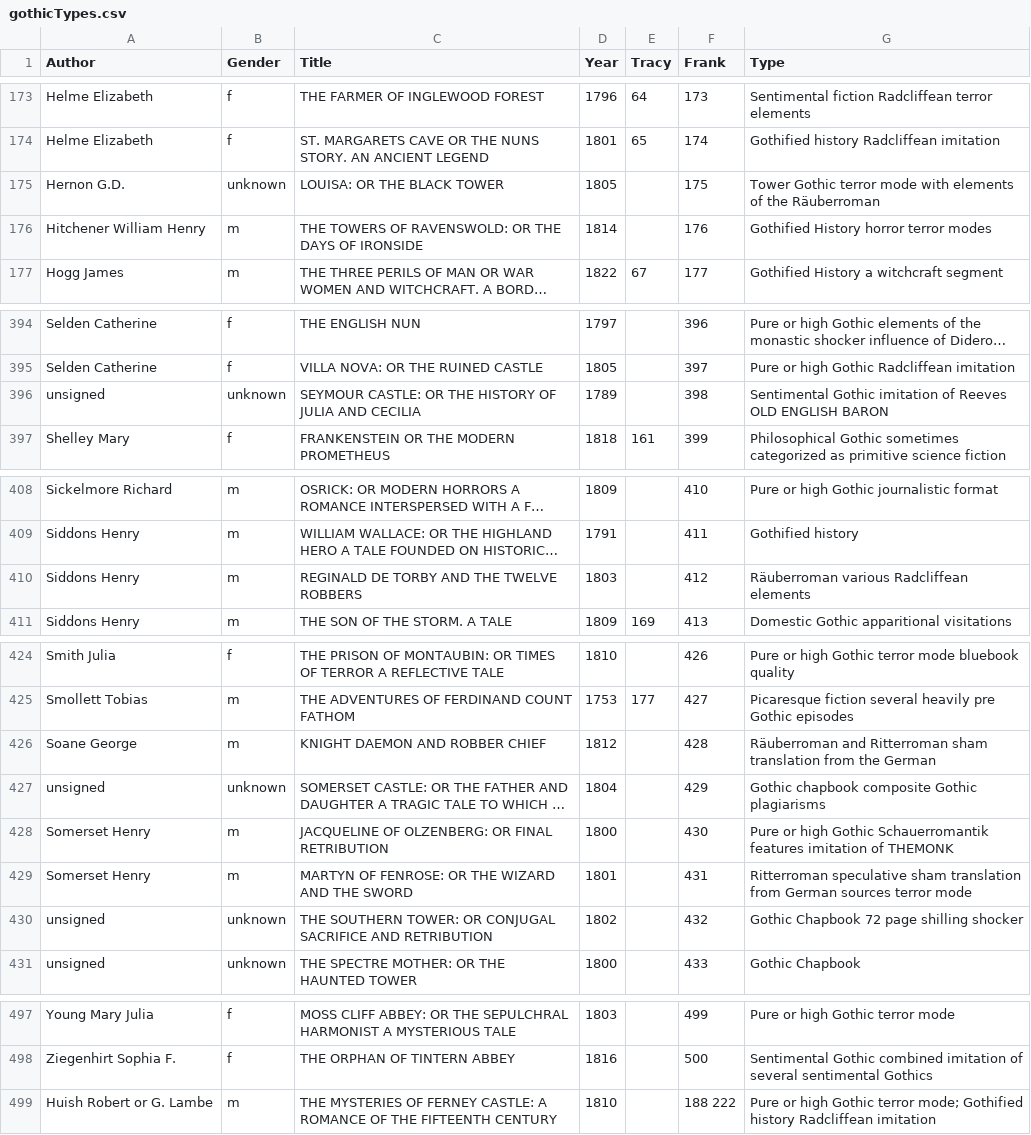
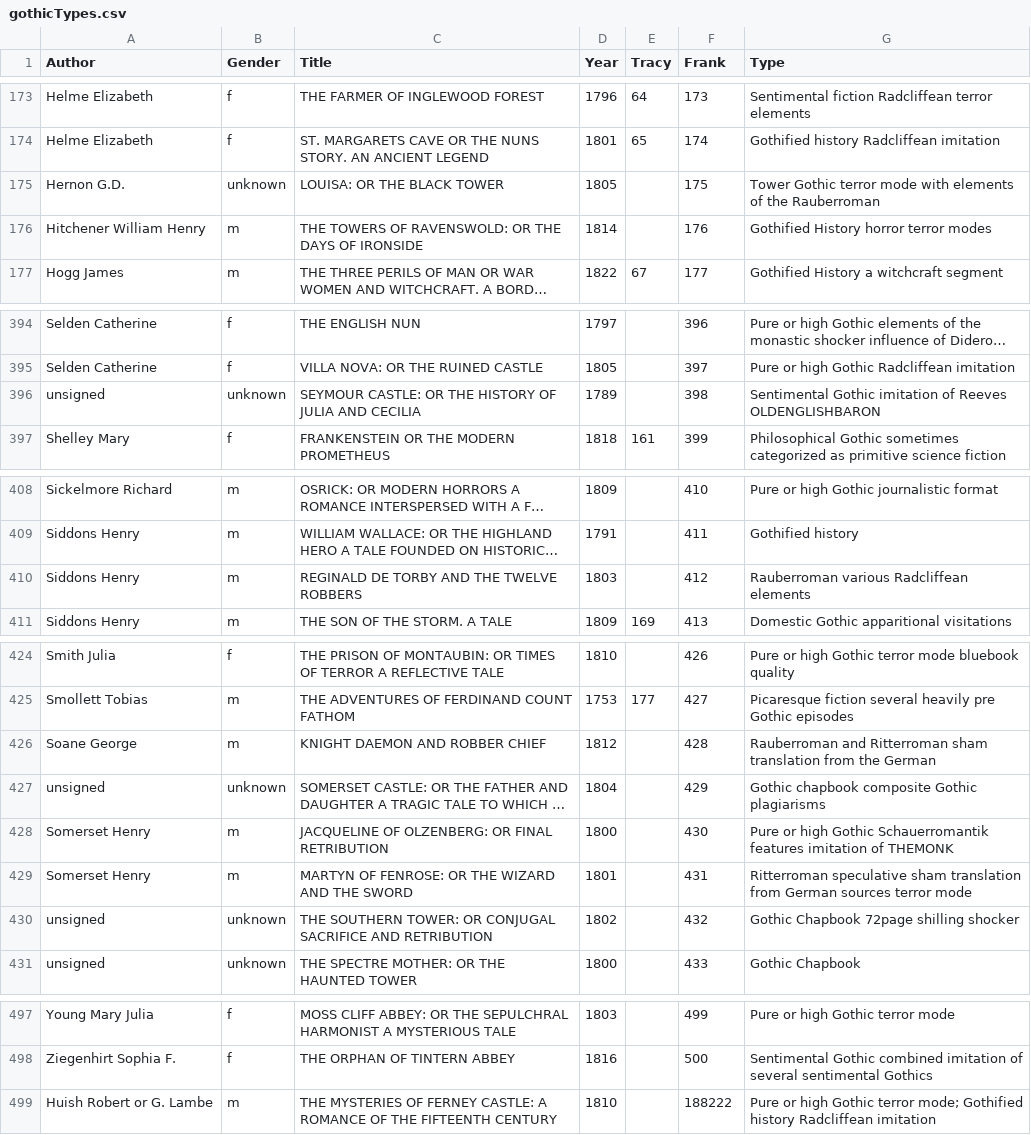
Before and after one commit to lawrenceevalyn/MASTERS-ESSAY, a CSV file: CODE/gothicTypes.csv, drawn as a sheet; only a part is shown, gaps mark what is left out; long unchanged cells end in …; the diff names each change by its address in the sheet, - before the commit and + after, or states it on an @@ line.

Commit message:
typesToTags converted types to tags!!!

```diff
--- a/CODE/gothicTypes.csv
+++ b/CODE/gothicTypes.csv
-G175 (Type): …of the Räuberroman
+G175 (Type): …of the Rauberroman
-G396 (Type): …of Reeves OLD ENGLISH BARON
+G396 (Type): …of Reeves OLDENGLISHBARON
-G410 (Type): Räuberroman various Radcliffean elements
+G410 (Type): Rauberroman various Radcliffean elements
-G426 (Type): Räuberroman and Ritterroman…
+G426 (Type): Rauberroman and Ritterroman…
-G430 (Type): Gothic Chapbook 72 page shilling shocker
+G430 (Type): Gothic Chapbook 72page shilling shocker
-F499 (Frank): 188 222
+F499 (Frank): 188222
```
Also changed, not shown: 4 other files.
